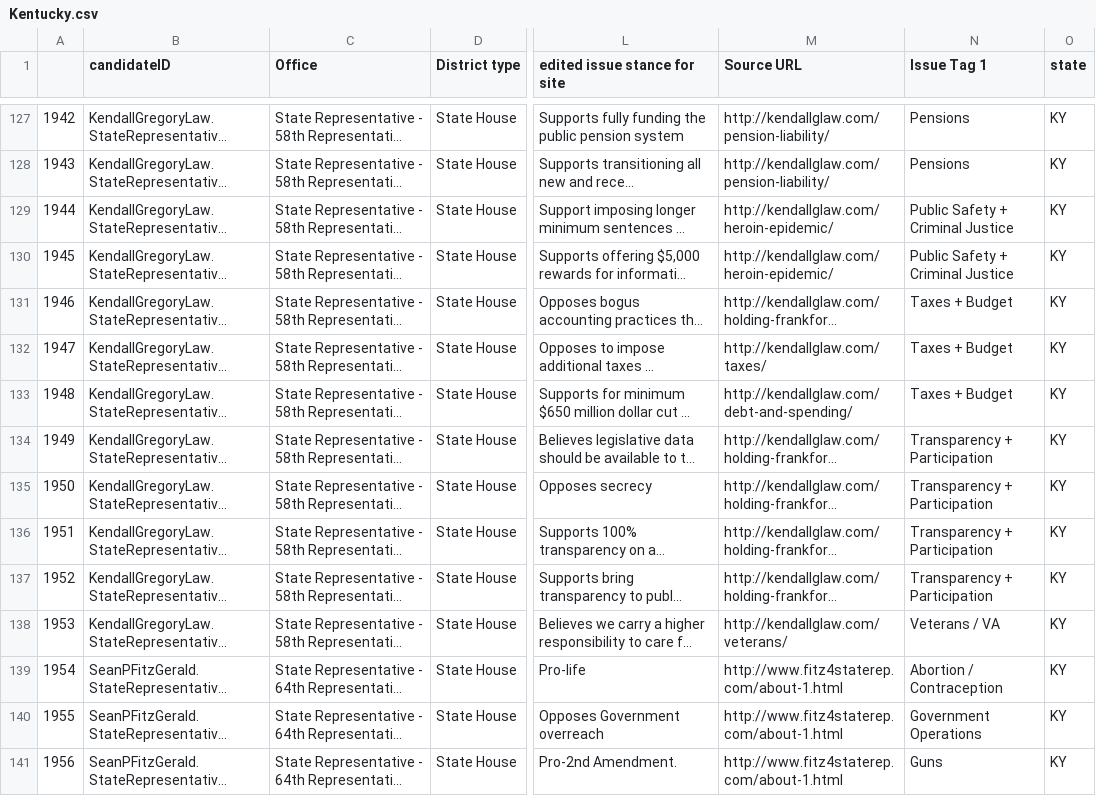
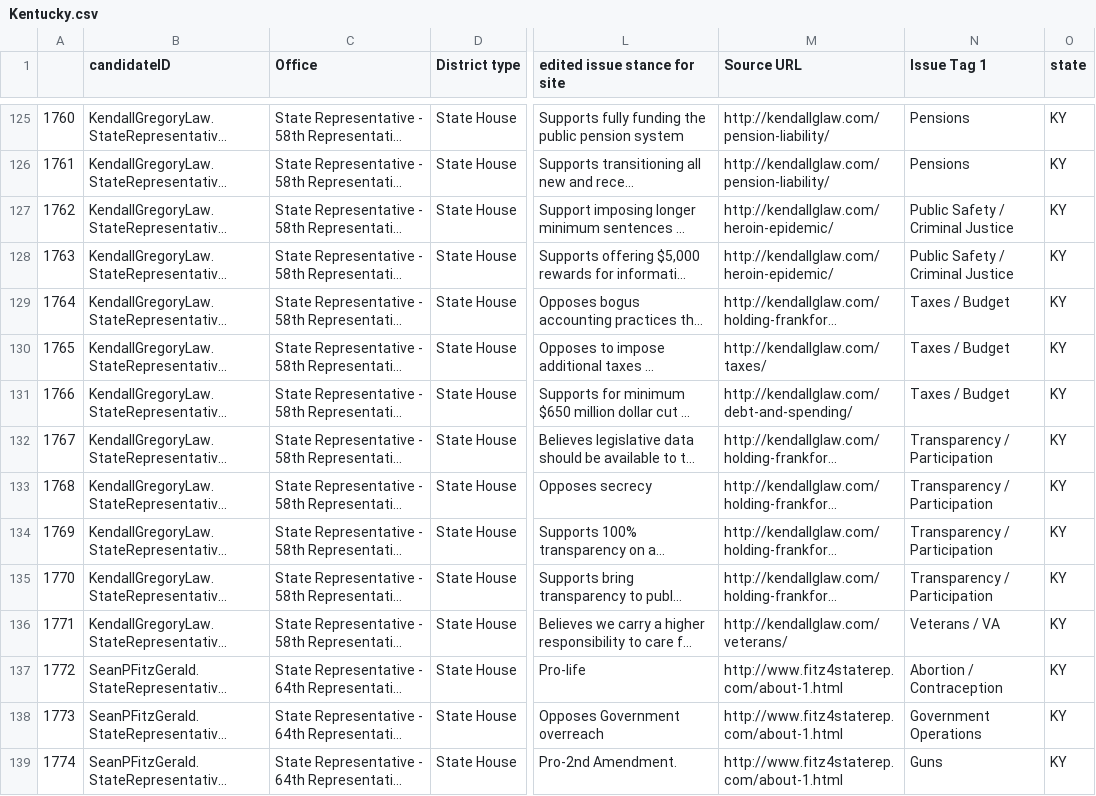
Before and after one commit to lw334/CandidateStances2, a CSV file: Kentucky.csv, drawn as a sheet; only a part is shown, gaps mark what is left out; long unchanged cells end in …; addresses are those after the commit; the diff covers the shown part only; the diff names each change by its address in the sheet, - before the commit and + after, or states it on an @@ line.

```diff
--- a/Kentucky.csv
+++ b/Kentucky.csv
@@ column A renumbered from row 2 down @@
-N127:N128 (Issue Tag 1): Public Safety + Criminal Justice
+N127:N128 (Issue Tag 1): Public Safety / Criminal Justice
-N129:N131 (Issue Tag 1): Taxes + Budget
+N129:N131 (Issue Tag 1): Taxes / Budget
-N132:N135 (Issue Tag 1): Transparency + Participation
+N132:N135 (Issue Tag 1): Transparency / Participation
```
Also changed, not shown: 3 removed rows and 96 edited cells elsewhere in this file, 3 other files.
